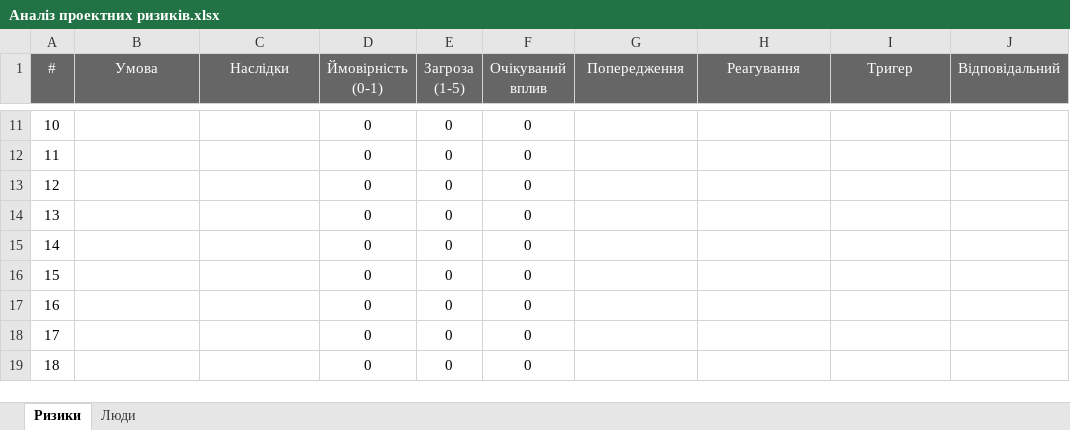
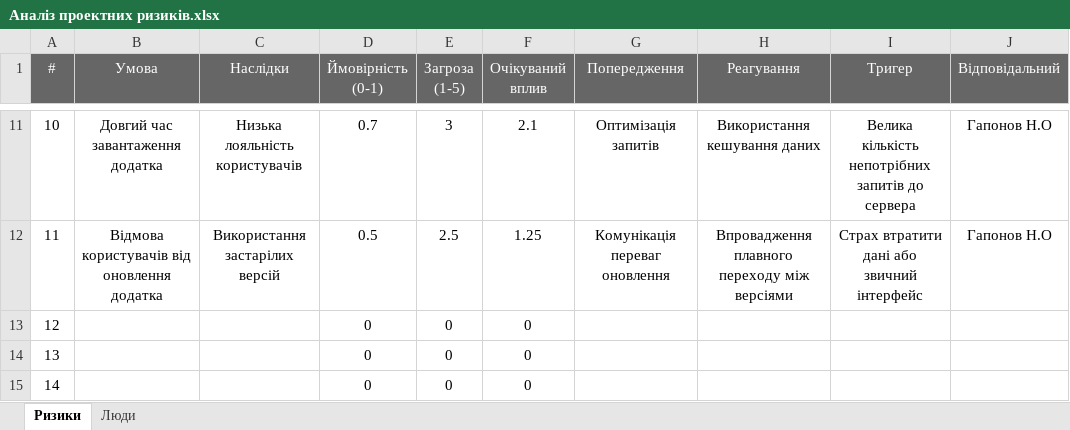
Before and after one commit to Bondarer/SDT, an Excel workbook: docs/1.Envisioning/other/Аналіз проектних ризиків.xlsx, sheet Ризики, drawn as a sheet; only a part is shown, gaps mark what is left out; the shorter side is filled out with more unchanged rows; values as stored, in another font and other column widths than the file's, no borders; the diff covers the shown part only; the diff names each change by its address in the sheet, - before the commit and + after, or states it on an @@ line.

```diff
--- a/docs/1.Envisioning/other/Аналіз проектних ризиків.xlsx (sheet Ризики)
+++ b/docs/1.Envisioning/other/Аналіз проектних ризиків.xlsx (sheet Ризики)
-B11 (Умова): (empty)
+B11 (Умова): Довгий час завантаження додатка
-C11 (Наслідки): (empty)
+C11 (Наслідки): Низька лояльність користувачів
-D11 (Ймовірність (0-1)): 0
+D11 (Ймовірність (0-1)): 0.7
-E11 (Загроза (1-5)): 0
+E11 (Загроза (1-5)): 3
-F11 (Очікуваний вплив): 0
+F11 (Очікуваний вплив): 2.1
-G11 (Попередження): (empty)
+G11 (Попередження): Оптимізація запитів
-H11 (Реагування): (empty)
+H11 (Реагування): Використання кешування даних
-I11 (Тригер): (empty)
+I11 (Тригер): Велика кількість непотрібних запитів до сервера
-J11:J12 (Відповідальний): (empty)
+J11:J12 (Відповідальний): Гапонов Н.О
-B12 (Умова): (empty)
+B12 (Умова): Відмова користувачів від оновлення додатка
-C12 (Наслідки): (empty)
+C12 (Наслідки): Використання застарілих версій
-D12 (Ймовірність (0-1)): 0
+D12 (Ймовірність (0-1)): 0.5
-E12 (Загроза (1-5)): 0
+E12 (Загроза (1-5)): 2.5
-F12 (Очікуваний вплив): 0
+F12 (Очікуваний вплив): 1.25
-G12 (Попередження): (empty)
+G12 (Попередження): Комунікація переваг оновлення
-H12 (Реагування): (empty)
+H12 (Реагування): Впровадження плавного переходу між версіями
-I12 (Тригер): (empty)
+I12 (Тригер): Страх втратити дані або звичний інтерфейс
```
Also changed, not shown: 33 edited cells elsewhere in this sheet, sheet Люди.
